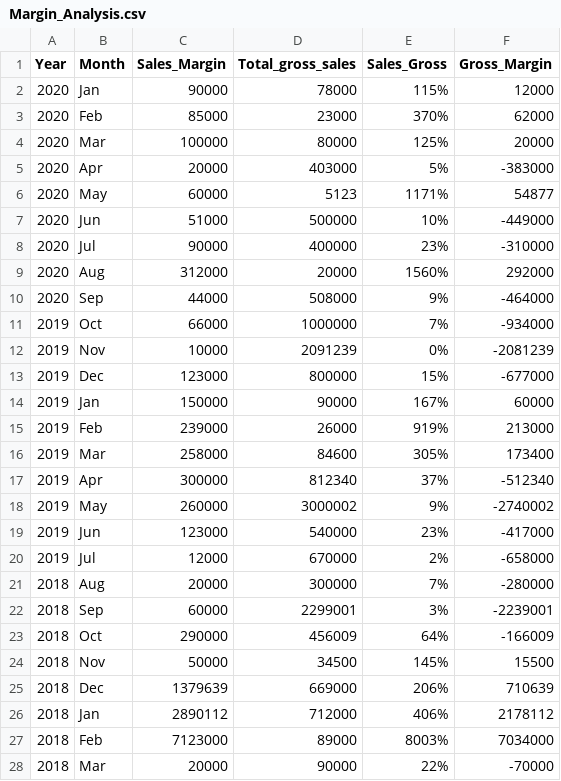
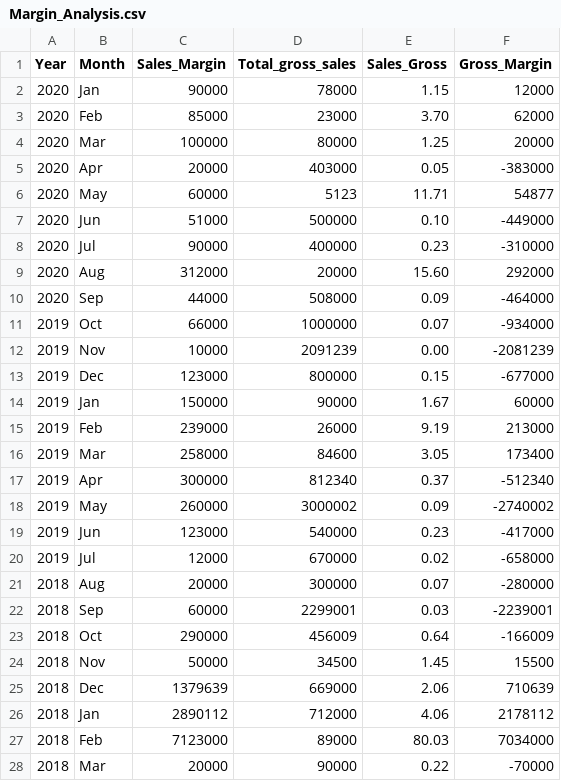
Before and after one commit to simofleanta/Data_coding_preparations, a CSV file: Margin_Analysis.csv, drawn as a sheet; only a part is shown; the diff covers the shown part only.

```diff
--- a/Margin_Analysis.csv
+++ b/Margin_Analysis.csv
@@ -1,28 +1,28 @@
 Year,Month,Sales_Margin,Total_gross_sales,Sales_Gross,Gross_Margin
-2020,Jan,90000,78000,115%,12000
-2020,Feb,85000,23000,370%,62000
-2020,Mar,100000,80000,125%,20000
-2020,Apr,20000,403000,5%,-383000
-2020,May,60000,5123,1171%,54877
-2020,Jun,51000,500000,10%,-449000
-2020,Jul,90000,400000,23%,-310000
-2020,Aug,312000,20000,1560%,292000
-2020,Sep,44000,508000,9%,-464000
-2019,Oct,66000,1000000,7%,-934000
-2019,Nov,10000,2091239,0%,-2081239
-2019,Dec,123000,800000,15%,-677000
-2019,Jan,150000,90000,167%,60000
-2019,Feb,239000,26000,919%,213000
-2019,Mar,258000,84600,305%,173400
-2019,Apr,300000,812340,37%,-512340
-2019,May,260000,3000002,9%,-2740002
-2019,Jun,123000,540000,23%,-417000
-2019,Jul,12000,670000,2%,-658000
-2018,Aug,20000,300000,7%,-280000
-2018,Sep,60000,2299001,3%,-2239001
-2018,Oct,290000,456009,64%,-166009
-2018,Nov,50000,34500,145%,15500
-2018,Dec,1379639,669000,206%,710639
-2018,Jan,2890112,712000,406%,2178112
-2018,Feb,7123000,89000,8003%,7034000
-2018,Mar,20000,90000,22%,-70000
+2020,Jan,90000,78000,1.15,12000
+2020,Feb,85000,23000,3.70,62000
+2020,Mar,100000,80000,1.25,20000
+2020,Apr,20000,403000,0.05,-383000
+2020,May,60000,5123,11.71,54877
+2020,Jun,51000,500000,0.10,-449000
+2020,Jul,90000,400000,0.23,-310000
+2020,Aug,312000,20000,15.60,292000
+2020,Sep,44000,508000,0.09,-464000
+2019,Oct,66000,1000000,0.07,-934000
+2019,Nov,10000,2091239,0.00,-2081239
+2019,Dec,123000,800000,0.15,-677000
+2019,Jan,150000,90000,1.67,60000
+2019,Feb,239000,26000,9.19,213000
+2019,Mar,258000,84600,3.05,173400
+2019,Apr,300000,812340,0.37,-512340
+2019,May,260000,3000002,0.09,-2740002
+2019,Jun,123000,540000,0.23,-417000
+2019,Jul,12000,670000,0.02,-658000
+2018,Aug,20000,300000,0.07,-280000
+2018,Sep,60000,2299001,0.03,-2239001
+2018,Oct,290000,456009,0.64,-166009
+2018,Nov,50000,34500,1.45,15500
+2018,Dec,1379639,669000,2.06,710639
+2018,Jan,2890112,712000,4.06,2178112
+2018,Feb,7123000,89000,80.03,7034000
+2018,Mar,20000,90000,0.22,-70000
```
Also changed, not shown: 62 edited cells elsewhere in this file, 1 other file.
